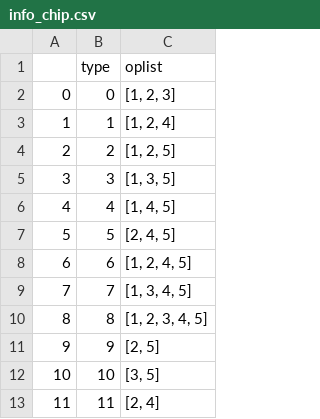
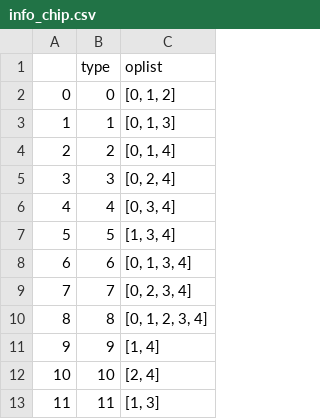
Before and after one commit to CSC3170-2022Fall/project-amdivia, a CSV file: analysis/info_chip.csv, drawn as a sheet.

```diff
--- a/analysis/info_chip.csv
+++ b/analysis/info_chip.csv
@@ -1,13 +1,13 @@
 ,type,oplist
-0,0,"[1, 2, 3]"
-1,1,"[1, 2, 4]"
-2,2,"[1, 2, 5]"
-3,3,"[1, 3, 5]"
-4,4,"[1, 4, 5]"
-5,5,"[2, 4, 5]"
-6,6,"[1, 2, 4, 5]"
-7,7,"[1, 3, 4, 5]"
-8,8,"[1, 2, 3, 4, 5]"
-9,9,"[2, 5]"
-10,10,"[3, 5]"
-11,11,"[2, 4]"
+0,0,"[0, 1, 2]"
+1,1,"[0, 1, 3]"
+2,2,"[0, 1, 4]"
+3,3,"[0, 2, 4]"
+4,4,"[0, 3, 4]"
+5,5,"[1, 3, 4]"
+6,6,"[0, 1, 3, 4]"
+7,7,"[0, 2, 3, 4]"
+8,8,"[0, 1, 2, 3, 4]"
+9,9,"[1, 4]"
+10,10,"[2, 4]"
+11,11,"[1, 3]"
```
Also changed, not shown: analysis/info_plant1.csv, analysis/info_plant2.csv, 4 other files.
